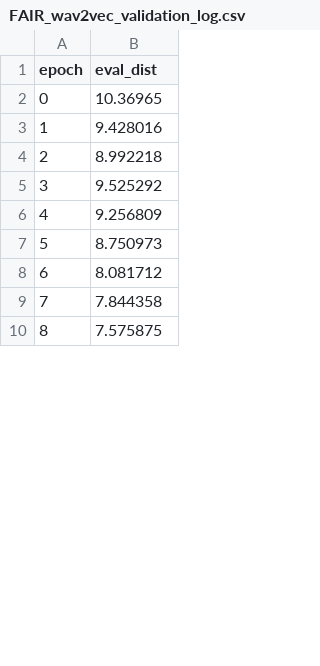
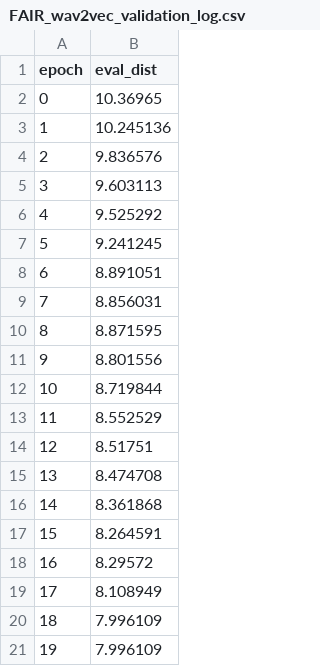
Before and after one commit to garrisonhess/autosubs, a CSV file: final_data/FAIR_wav2vec_validation_log.csv, drawn as a sheet; only a part is shown; the shorter side is filled out with more unchanged rows; addresses are those after the commit; the diff covers the shown part only; the diff names each change by its address in the sheet, - before the commit and + after, or states it on an @@ line.

```diff
--- a/final_data/FAIR_wav2vec_validation_log.csv
+++ b/final_data/FAIR_wav2vec_validation_log.csv
-B3 (eval_dist): 9.428016
+B3 (eval_dist): 10.245136
-B4 (eval_dist): 8.992218
+B4 (eval_dist): 9.836576
+row 5: 3 | 9.603113
@@ column A (epoch) renumbered between rows 6 and 101 @@
-B7 (eval_dist): 9.256809
+B7 (eval_dist): 9.241245
-B8 (eval_dist): 8.750973
+B8 (eval_dist): 8.891051
-B9 (eval_dist): 8.081712
+B9 (eval_dist): 8.856031
+row 10: 8 | 8.871595
+row 11: 9 | 8.801556
+row 12: 10 | 8.719844
+row 13: 11 | 8.552529
+row 14: 12 | 8.51751
+row 15: 13 | 8.474708
+row 16: 14 | 8.361868
+row 17: 15 | 8.264591
+row 18: 16 | 8.29572
+row 19: 17 | 8.108949
+row 20: 18 | 7.996109
+row 21: 19 | 7.996109
```
Also changed, not shown: 67 added rows, 3 moved rows and 7 edited cells elsewhere in this file, final_data/FAIR_wav2vec_predictions.csv.
